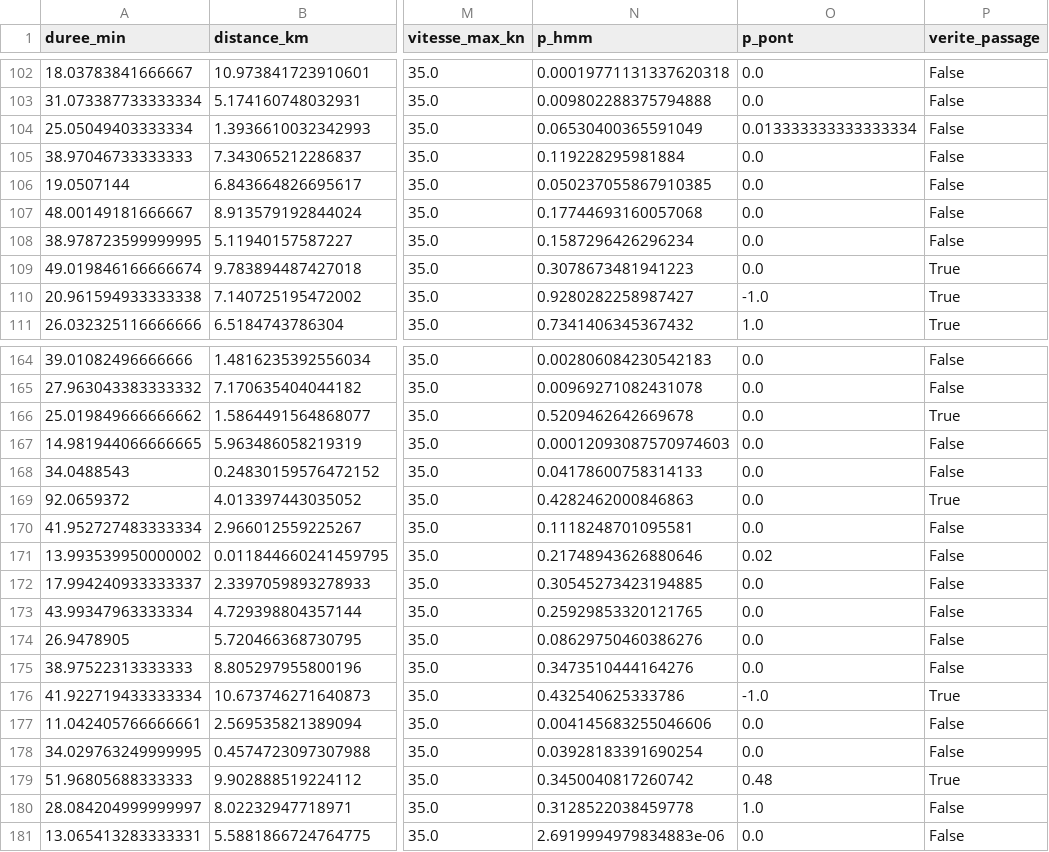
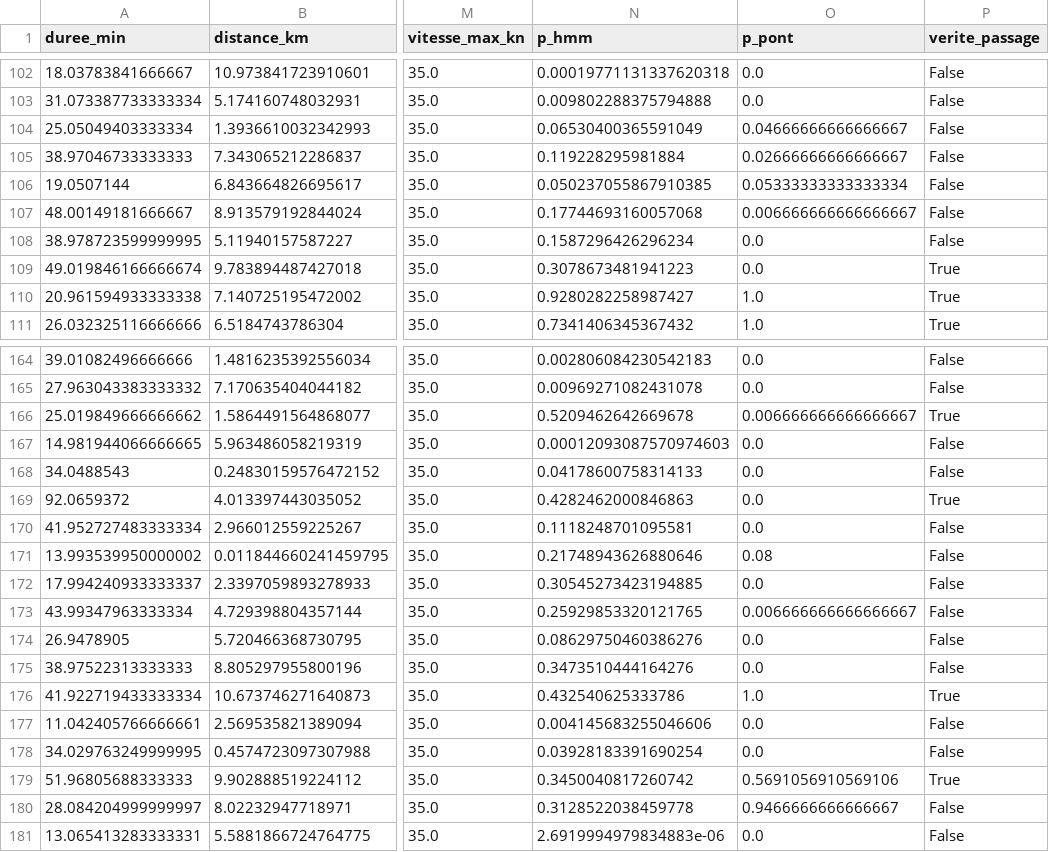
Before and after one commit to sam-prog007/SeaTrace, a CSV file: data/modeles/boosting_entrainement.csv, drawn as a sheet; only a part is shown, gaps mark what is left out; the diff covers the shown part only; the diff names each change by its address in the sheet, - before the commit and + after, or states it on an @@ line.

```diff
--- a/data/modeles/boosting_entrainement.csv
+++ b/data/modeles/boosting_entrainement.csv
-O104 (p_pont): 0.013333333333333334
+O104 (p_pont): 0.04666666666666667
-O105 (p_pont): 0.0
+O105 (p_pont): 0.02666666666666667
-O106 (p_pont): 0.0
+O106 (p_pont): 0.05333333333333334
-O107 (p_pont): 0.0
+O107 (p_pont): 0.006666666666666667
-O110 (p_pont): -1.0
+O110 (p_pont): 1.0
-O166 (p_pont): 0.0
+O166 (p_pont): 0.006666666666666667
-O171 (p_pont): 0.02
+O171 (p_pont): 0.08
-O173 (p_pont): 0.0
+O173 (p_pont): 0.006666666666666667
-O176 (p_pont): -1.0
+O176 (p_pont): 1.0
-O179 (p_pont): 0.48
+O179 (p_pont): 0.5691056910569106
-O180 (p_pont): 1.0
+O180 (p_pont): 0.9466666666666667
```
Also changed, not shown: 40 edited cells elsewhere in this file, eval/resultats/comparatif_interruptions.csv, 9 other files.
